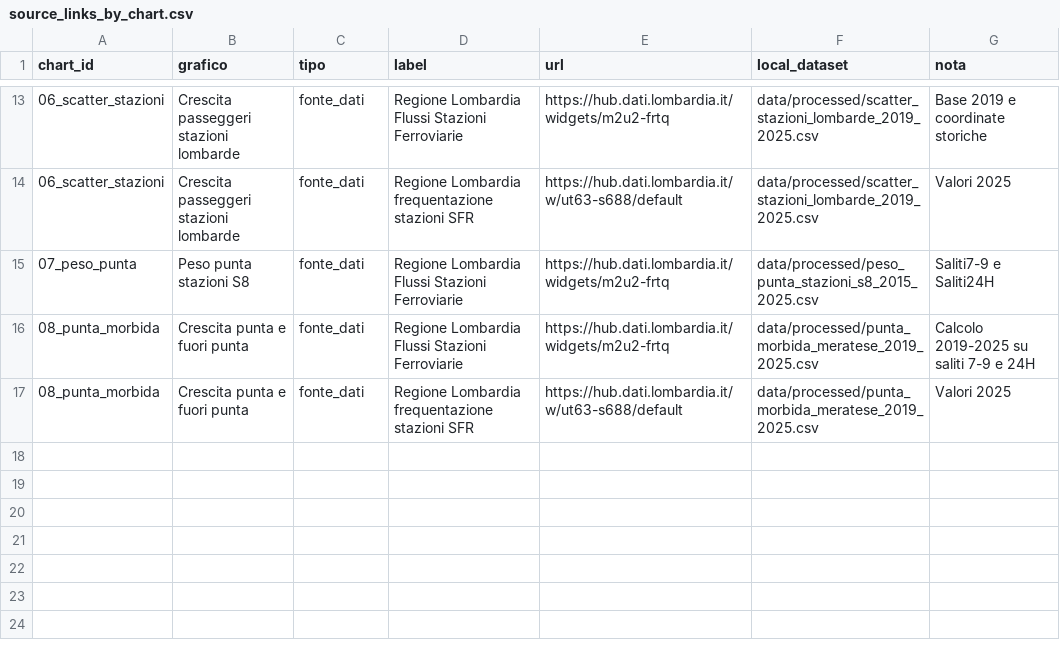
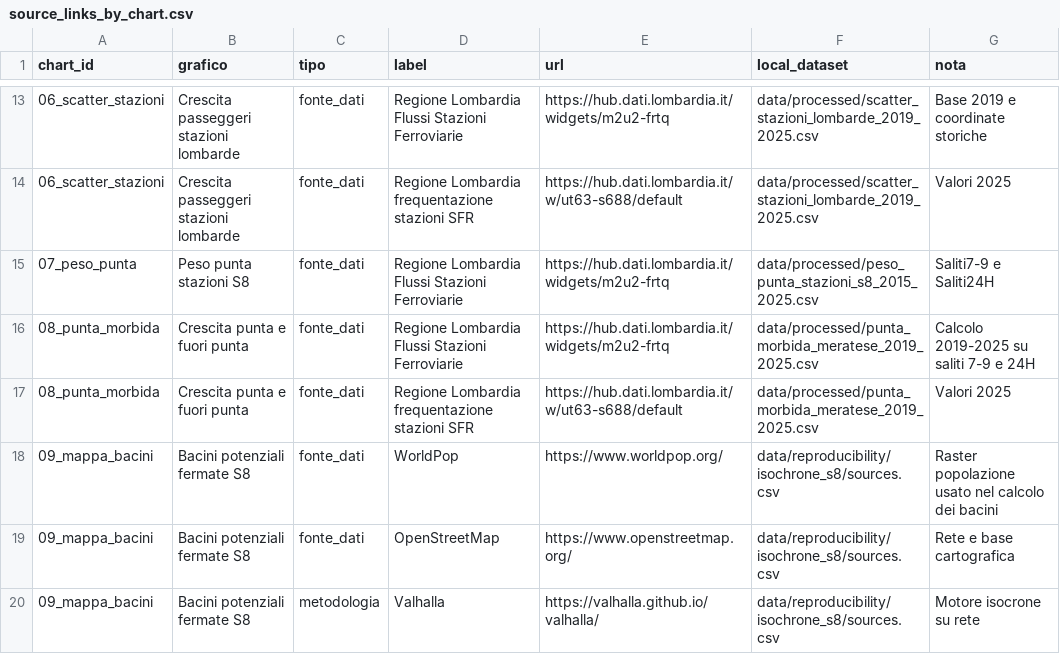
Before and after one commit to simoneghezzicolombo/s8-analisi, a CSV file: data/source_links_by_chart.csv, drawn as a sheet; only a part is shown, gaps mark what is left out.

```diff
--- a/data/source_links_by_chart.csv
+++ b/data/source_links_by_chart.csv
@@ -17 +17,4 @@ chart_id,grafico,tipo,label,url,local_dataset,nota
 08_punta_morbida,Crescita punta e fuori punta,fonte_dati,Regione Lombardia frequentazione stazioni SFR,https://hub.dati.lombardia.it/w/ut63-s688/default,data/processed/punta_morbida_meratese_2019_2025.csv,Valori 2025
+09_mappa_bacini,Bacini potenziali fermate S8,fonte_dati,WorldPop,https://www.worldpop.org/,data/reproducibility/isochrone_s8/sources.csv,Raster popolazione usato nel calcolo dei bacini
+09_mappa_bacini,Bacini potenziali fermate S8,fonte_dati,OpenStreetMap,https://www.openstreetmap.org/,data/reproducibility/isochrone_s8/sources.csv,Rete e base cartografica
+09_mappa_bacini,Bacini potenziali fermate S8,metodologia,Valhalla,https://valhalla.github.io/valhalla/,data/reproducibility/isochrone_s8/sources.csv,Motore isocrone su rete
```
Also changed, not shown: data/manifest.csv, data/sources_originali.csv, 7 other files.
